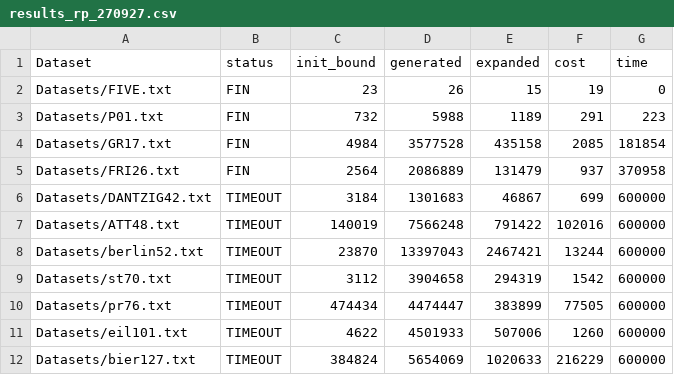
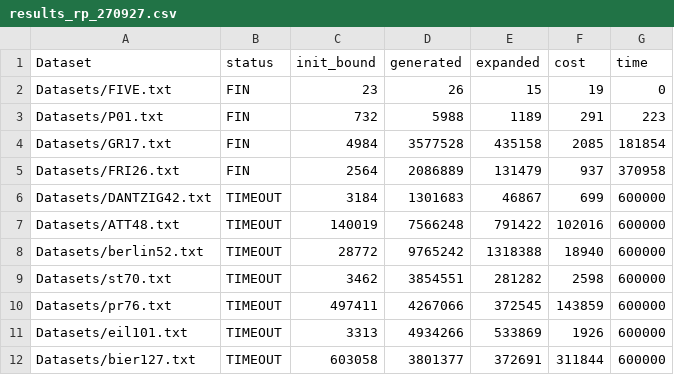
Before and after one commit to djpg98/Proyecto-Final-CI5437, a CSV file: Results/results_rp_270927.csv, drawn as a sheet.

```diff
--- a/Results/results_rp_270927.csv
+++ b/Results/results_rp_270927.csv
@@ -7,6 +7,6 @@ Datasets/DANTZIG42.txt,TIMEOUT,3184,1301683,46867,699,600000
 Datasets/ATT48.txt,TIMEOUT,140019,7566248,791422,102016,600000
-Datasets/berlin52.txt,TIMEOUT,23870,13397043,2467421,13244,600000
-Datasets/st70.txt,TIMEOUT,3112,3904658,294319,1542,600000
-Datasets/pr76.txt,TIMEOUT,474434,4474447,383899,77505,600000
-Datasets/eil101.txt,TIMEOUT,4622,4501933,507006,1260,600000
-Datasets/bier127.txt,TIMEOUT,384824,5654069,1020633,216229,600000
+Datasets/berlin52.txt,TIMEOUT,28772,9765242,1318388,18940,600000
+Datasets/st70.txt,TIMEOUT,3462,3854551,281282,2598,600000
+Datasets/pr76.txt,TIMEOUT,497411,4267066,372545,143859,600000
+Datasets/eil101.txt,TIMEOUT,3313,4934266,533869,1926,600000
+Datasets/bier127.txt,TIMEOUT,603058,3801377,372691,311844,600000
```
Also changed, not shown: Results/results_2_op_262210.csv, 3 other files.
